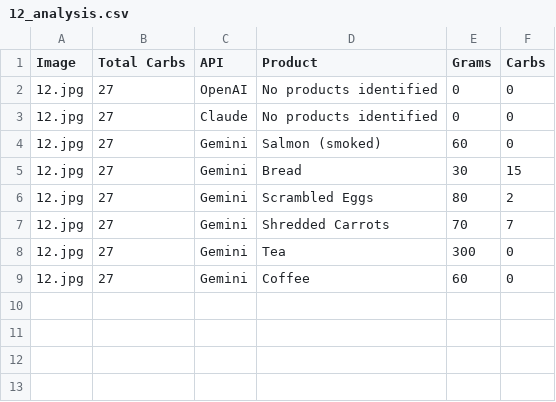
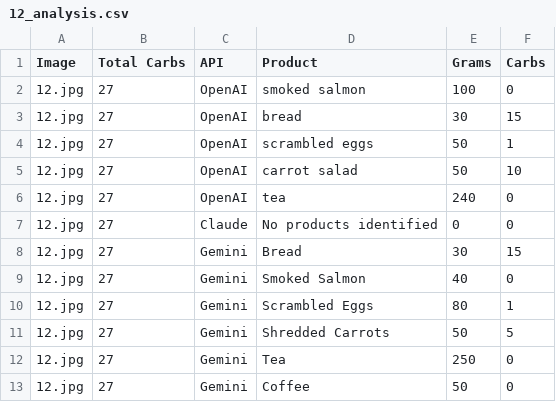
Before and after one commit to baobabichh/diabetic_diary, a CSV file: services/model_tests/results/12_analysis.csv, drawn as a sheet.

```diff
--- a/services/model_tests/results/12_analysis.csv
+++ b/services/model_tests/results/12_analysis.csv
@@ -1,9 +1,13 @@
 Image,Total Carbs,API,Product,Grams,Carbs
-12.jpg,27,OpenAI,No products identified,0,0
+12.jpg,27,OpenAI,smoked salmon,100,0
+12.jpg,27,OpenAI,bread,30,15
+12.jpg,27,OpenAI,scrambled eggs,50,1
+12.jpg,27,OpenAI,carrot salad,50,10
+12.jpg,27,OpenAI,tea,240,0
 12.jpg,27,Claude,No products identified,0,0
-12.jpg,27,Gemini,Salmon (smoked),60,0
 12.jpg,27,Gemini,Bread,30,15
-12.jpg,27,Gemini,Scrambled Eggs,80,2
-12.jpg,27,Gemini,Shredded Carrots,70,7
-12.jpg,27,Gemini,Tea,300,0
-12.jpg,27,Gemini,Coffee,60,0
+12.jpg,27,Gemini,Smoked Salmon,40,0
+12.jpg,27,Gemini,Scrambled Eggs,80,1
+12.jpg,27,Gemini,Shredded Carrots,50,5
+12.jpg,27,Gemini,Tea,250,0
+12.jpg,27,Gemini,Coffee,50,0
```
Also changed, not shown: services/model_tests/results/10_analysis.csv, services/model_tests/results/11_analysis.csv, 11 other files.
